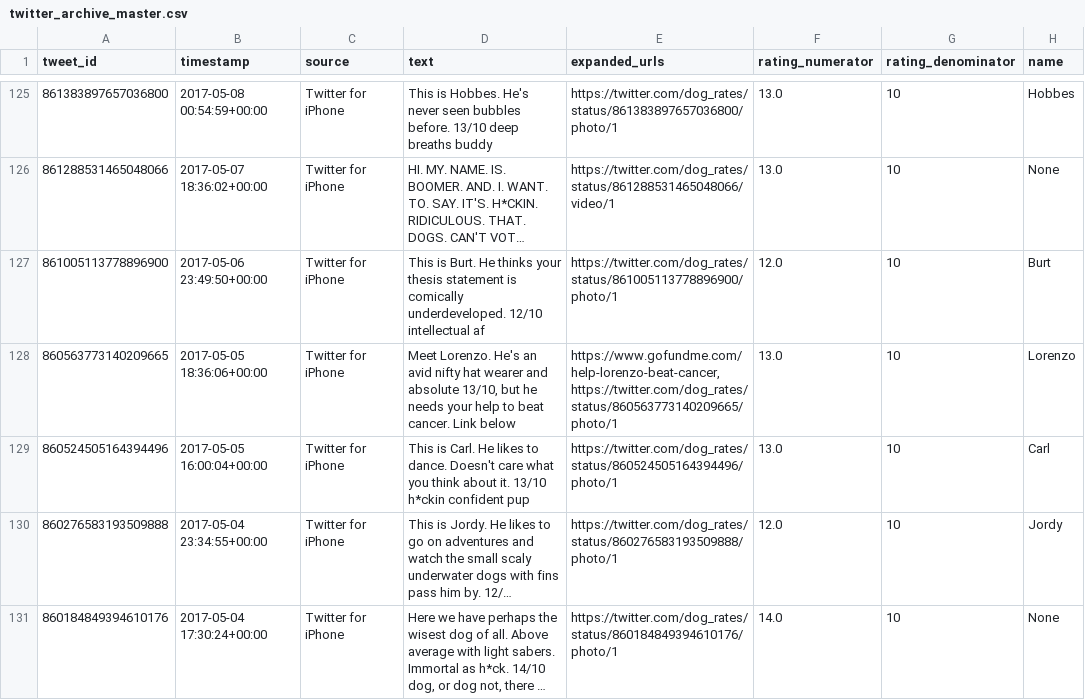
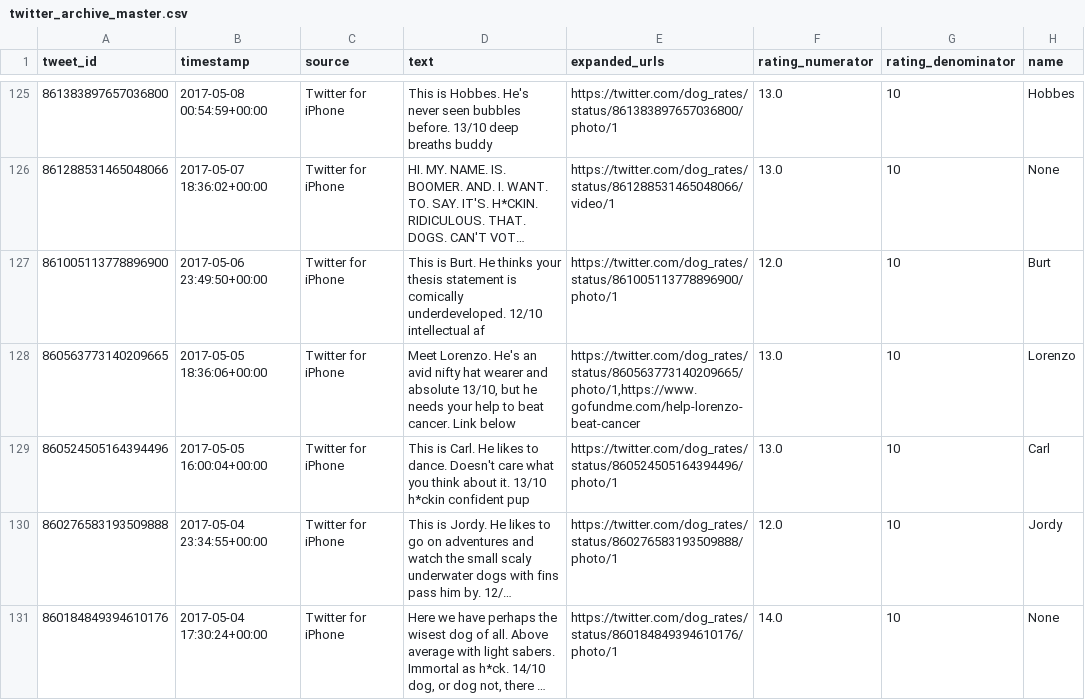
Before and after one commit to keer707/Wrangle-WeRateDogs-Twitter, a CSV file: Data/twitter_archive_master.csv, drawn as a sheet; only a part is shown, gaps mark what is left out; long unchanged cells end in …; the diff covers the shown part only; the diff names each change by its address in the sheet, - before the commit and + after, or states it on an @@ line.

```diff
--- a/Data/twitter_archive_master.csv
+++ b/Data/twitter_archive_master.csv
-E128 (expanded_urls): https://www.gofundme.com/help-lorenzo-beat-cancer,https://twitter.com/dog_rates/status/860563773140209665/photo/1
+E128 (expanded_urls): https://twitter.com/dog_rates/status/860563773140209665/photo/1,https://www.gofundme.com/help-lorenzo-beat-cancer
```
Also changed, not shown: 15 edited cells elsewhere in this file.
